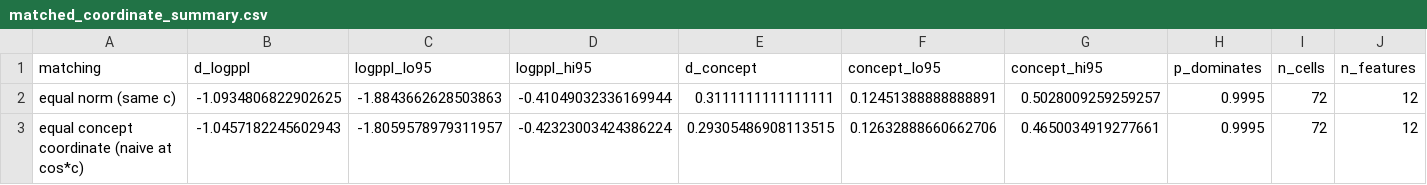
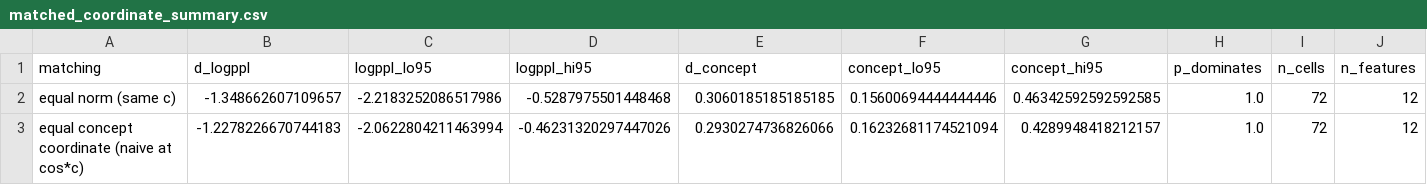
Before and after one commit to MortiferumUrsus/Mechanistic-Interpretability-Research-T-lab, a CSV file: results/matched_coordinate_summary.csv, drawn as a sheet.

```diff
--- a/results/matched_coordinate_summary.csv
+++ b/results/matched_coordinate_summary.csv
@@ -1,3 +1,3 @@
 matching,d_logppl,logppl_lo95,logppl_hi95,d_concept,concept_lo95,concept_hi95,p_dominates,n_cells,n_features
-equal norm (same c),-1.0934806822902625,-1.8843662628503863,-0.41049032336169944,0.3111111111111111,0.12451388888888891,0.5028009259259257,0.9995,72,12
-equal concept coordinate (naive at cos*c),-1.0457182245602943,-1.8059578979311957,-0.42323003424386224,0.29305486908113515,0.12632888660662706,0.4650034919277661,0.9995,72,12
+equal norm (same c),-1.348662607109657,-2.2183252086517986,-0.5287975501448468,0.3060185185185185,0.15600694444444446,0.46342592592592585,1.0,72,12
+equal concept coordinate (naive at cos*c),-1.2278226670744183,-2.0622804211463994,-0.46231320297447026,0.2930274736826066,0.16232681174521094,0.4289948418212157,1.0,72,12
```
Also changed, not shown: results/cells.csv, results/dirfix_eval_dev.csv, 17 other files.
